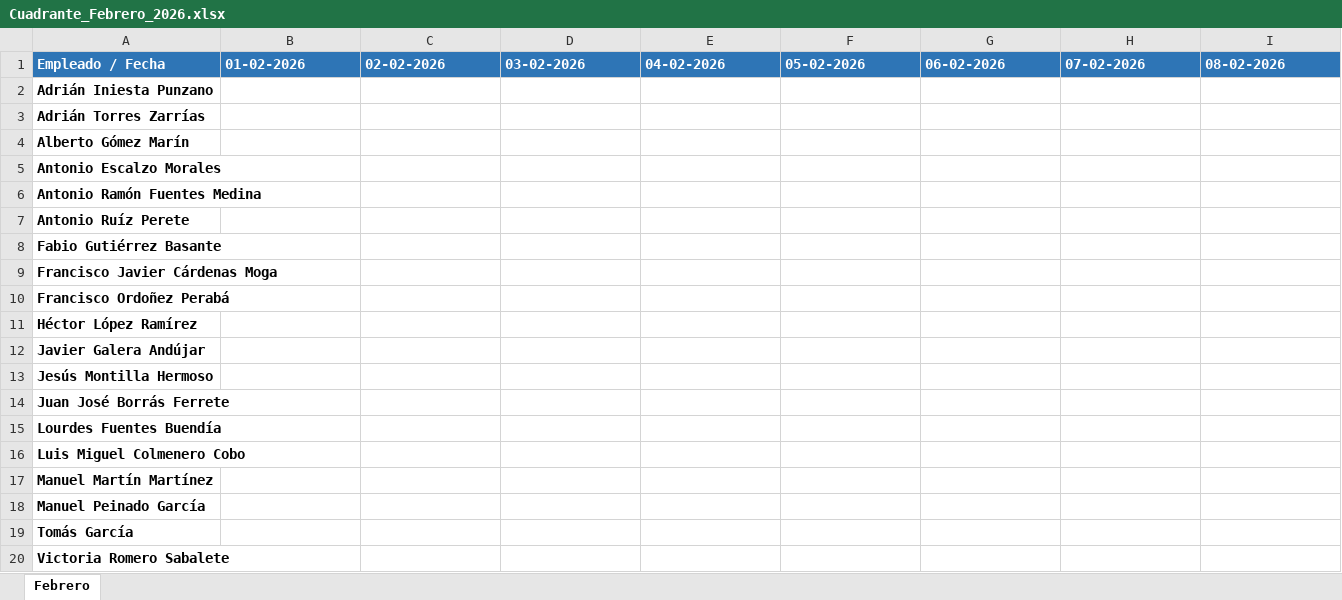
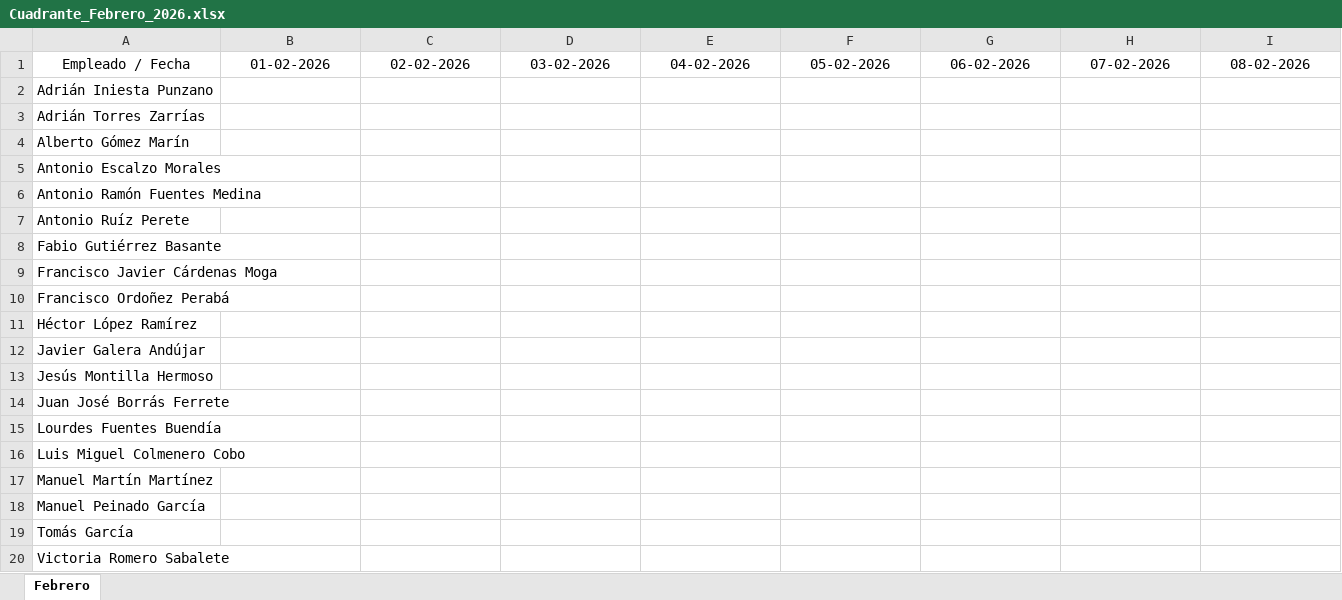
Before and after one commit to antonioescalzo/horarios, an Excel workbook: Cuadrante_Febrero_2026.xlsx, sheet Febrero, drawn as a sheet; only a part is shown; values as stored, in another font and other column widths than the file's, no borders; the diff covers the shown part only; the diff names each change by its address in the sheet, - before the commit and + after, or states it on an @@ line.

```diff
--- a/Cuadrante_Febrero_2026.xlsx (sheet Febrero)
+++ b/Cuadrante_Febrero_2026.xlsx (sheet Febrero)
@@ A1:I1 bold: on → off, fill: #2E75B6 → none, text colour: #FFFFFF → black, alignment: left → center @@
-A2:A20 bold: on
+A2:A20 bold: off
```
Also changed, not shown: cell formats elsewhere in this sheet, Cuadrante_Abril_2026.xlsx, Cuadrante_Enero_2026.xlsx, 3 other files.
